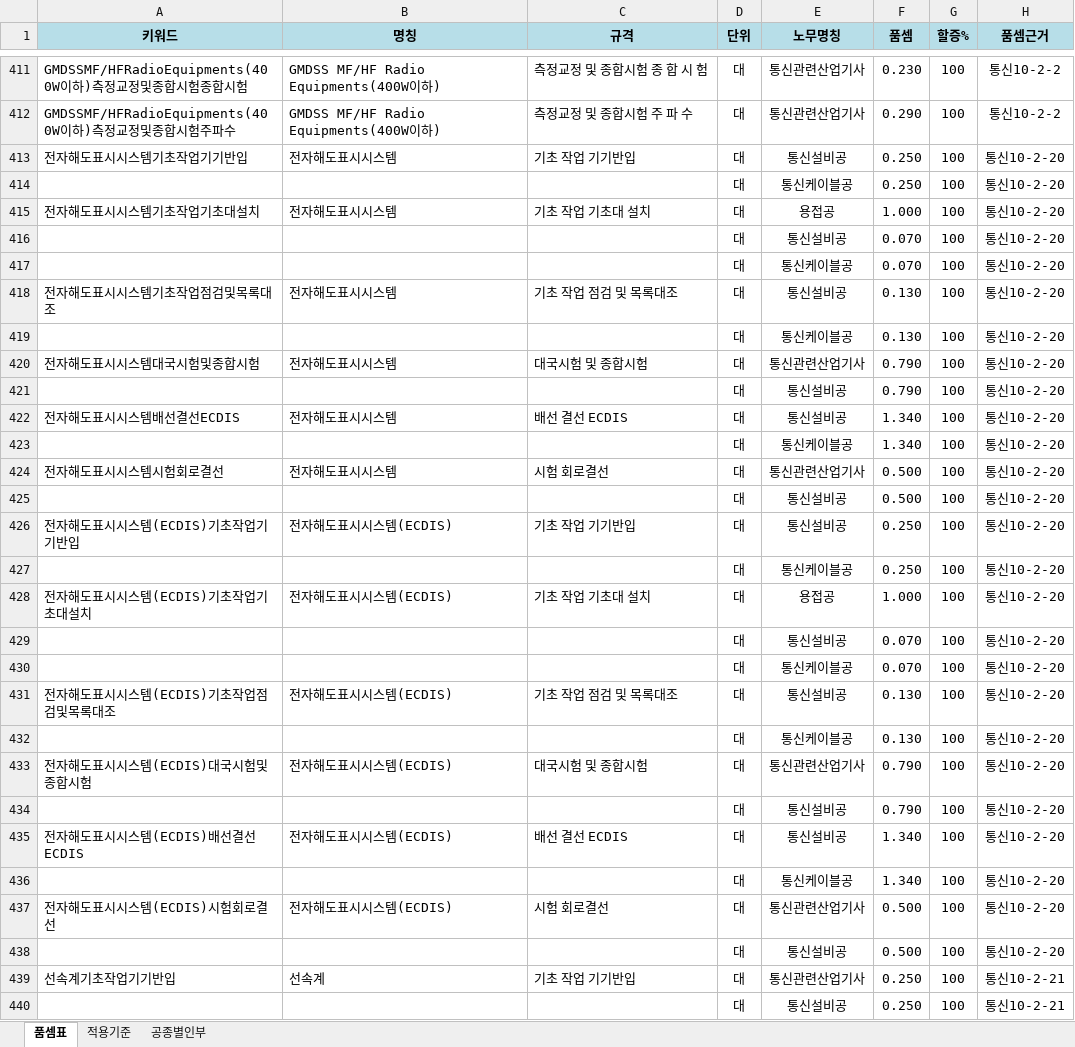
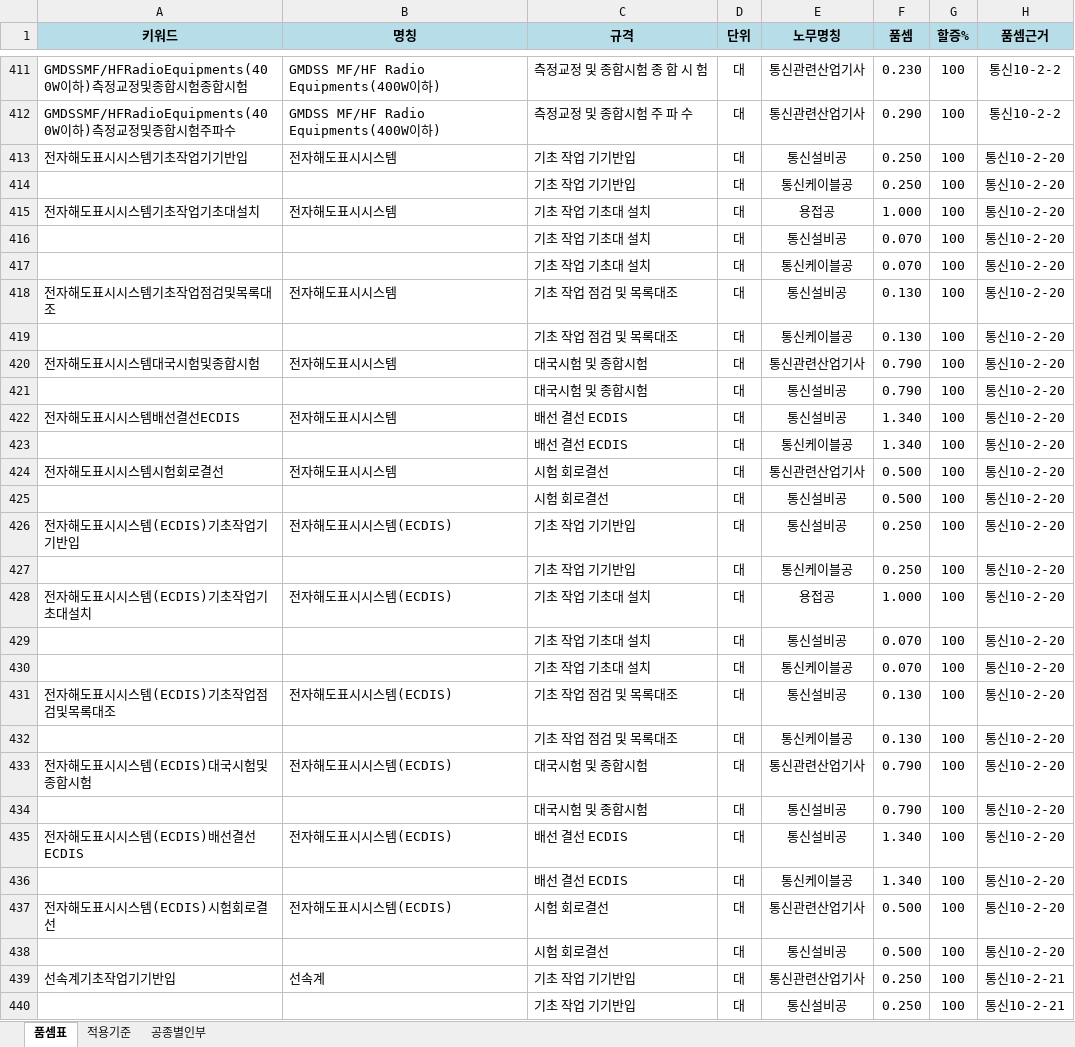
Before and after one commit to ska22110597-afk/jeonki-quantity, an Excel workbook: data/통신_표준품셈.xlsx, sheet 품셈표, drawn as a sheet; only a part is shown, gaps mark what is left out; values as stored, in another font and other column widths than the file's, no borders; the diff covers the shown part only; the diff names each change by its address in the sheet, - before the commit and + after, or states it on an @@ line.

```diff
--- a/data/통신_표준품셈.xlsx (sheet 품셈표)
+++ b/data/통신_표준품셈.xlsx (sheet 품셈표)
-C414 (규격): (empty)
+C414 (규격): 기초 작업 기기반입
-C416:C417 (규격): (empty)
+C416:C417 (규격): 기초 작업 기초대 설치
-C419 (규격): (empty)
+C419 (규격): 기초 작업 점검 및 목록대조
-C421 (규격): (empty)
+C421 (규격): 대국시험 및 종합시험
-C423 (규격): (empty)
+C423 (규격): 배선 결선 ECDIS
-C425 (규격): (empty)
+C425 (규격): 시험 회로결선
-C427 (규격): (empty)
+C427 (규격): 기초 작업 기기반입
-C429:C430 (규격): (empty)
+C429:C430 (규격): 기초 작업 기초대 설치
-C432 (규격): (empty)
+C432 (규격): 기초 작업 점검 및 목록대조
-C434 (규격): (empty)
+C434 (규격): 대국시험 및 종합시험
-C436 (규격): (empty)
+C436 (규격): 배선 결선 ECDIS
-C438 (규격): (empty)
+C438 (규격): 시험 회로결선
-C440 (규격): (empty)
+C440 (규격): 기초 작업 기기반입
```
Also changed, not shown: 1825 edited cells elsewhere in this sheet, sheet 적용기준, data/전기_표준품셈.xlsx, 10 other files.
